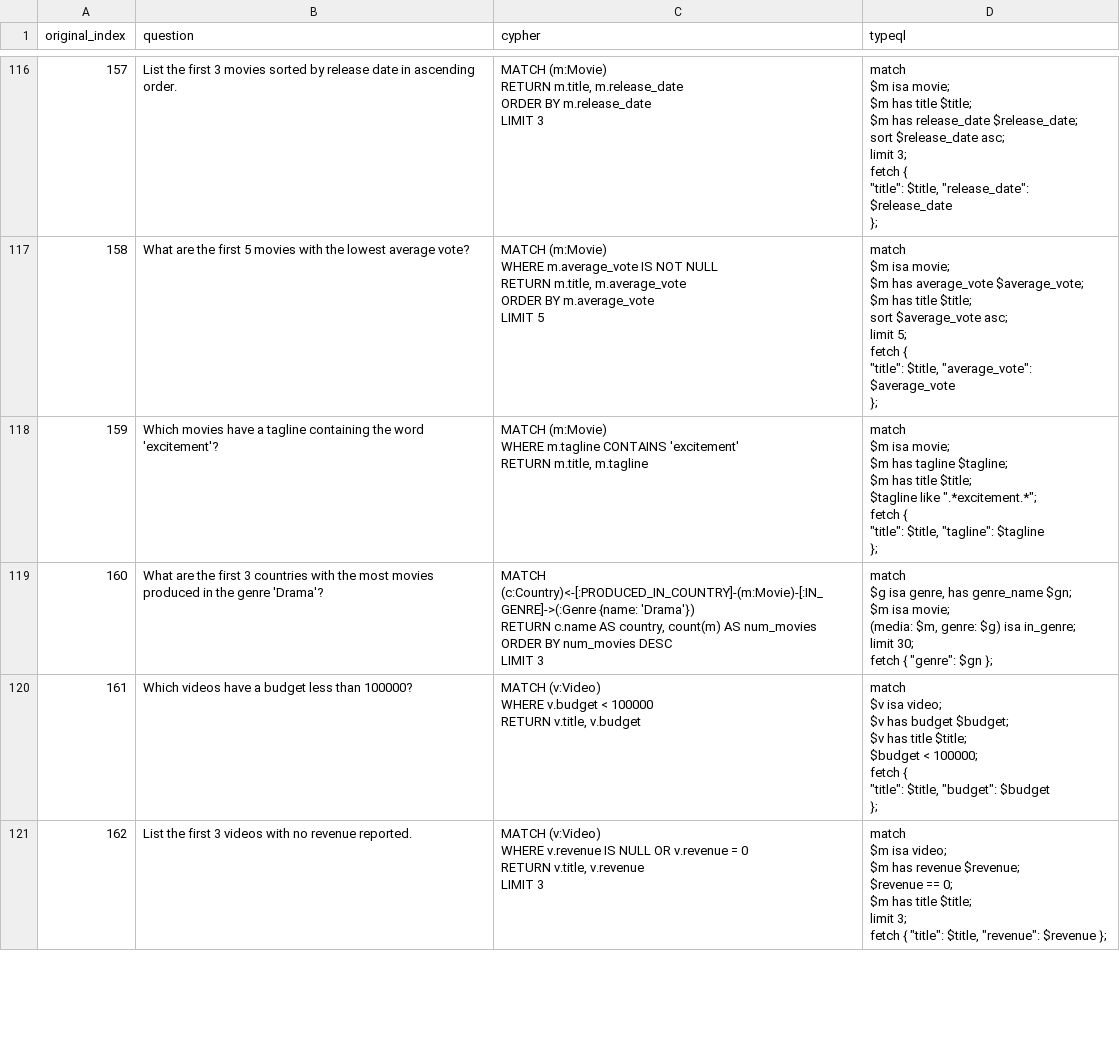
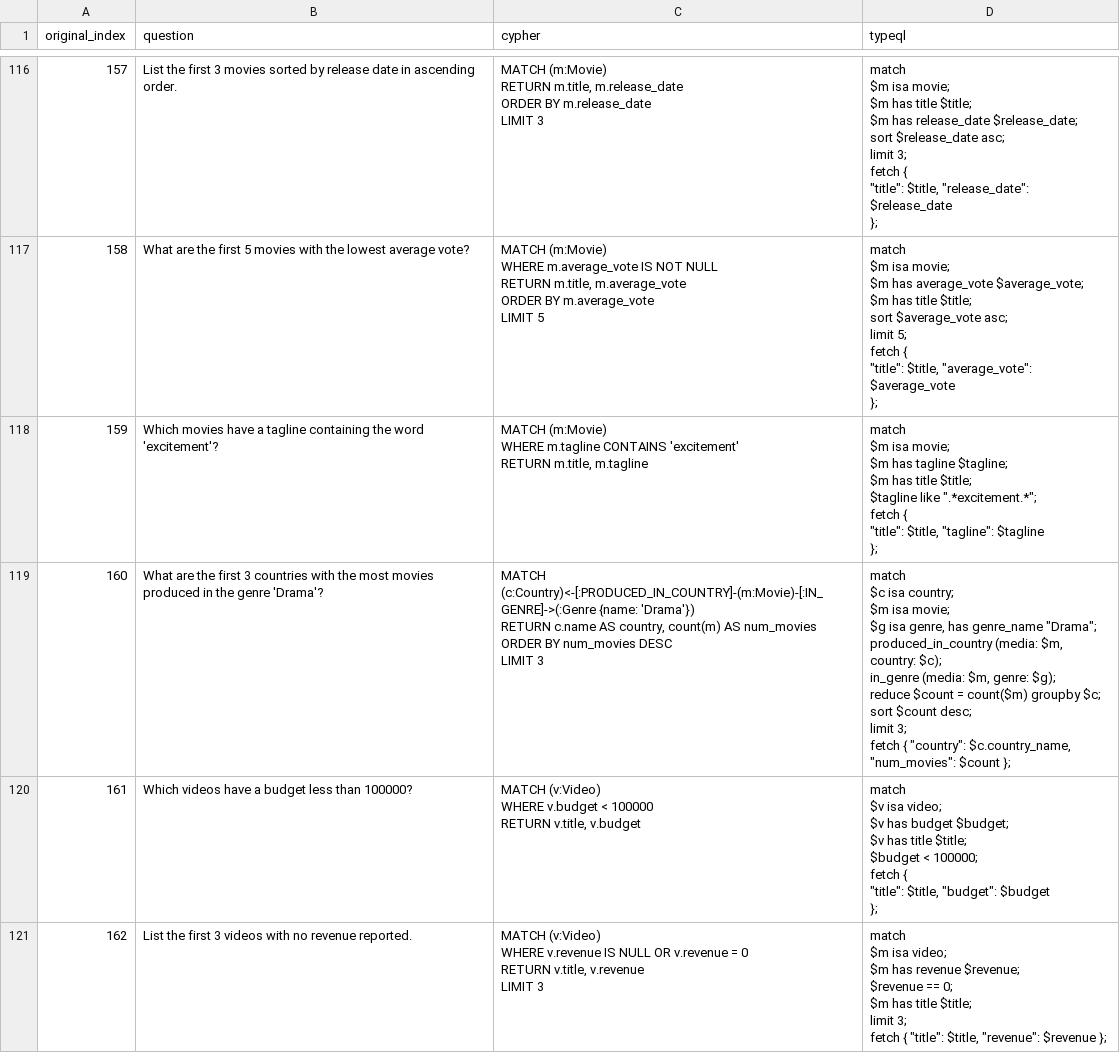
Before and after one commit to flyingsilverfin/text2typeql, a CSV file: dataset/synthetic-1/neoflix/queries.csv, drawn as a sheet; only a part is shown, gaps mark what is left out; the diff covers the shown part only.

```diff
--- a/dataset/synthetic-1/neoflix/queries.csv
+++ b/dataset/synthetic-1/neoflix/queries.csv
@@ -1247,11 +1249,15 @@ fetch {
 };"
-160,What are the first 3 countries with the most movies produced in the genre 'Drama'?,"MATCH (c:Country)<-[:PRODUCED_IN_COUNTRY]-(m:Movie)-[:IN_GENRE]->(:Genre {name: 'Drama'})
-RETURN c.name AS country, count(m) AS num_movies
-ORDER BY num_movies DESC
-LIMIT 3","match
-  $g isa genre, has genre_name $gn;
-  $m isa movie;
-  (media: $m, genre: $g) isa in_genre;
-limit 30;
-fetch { ""genre"": $gn };"
+160,What are the first 3 countries with the most movies produced in the genre 'Drama'?,"MATCH (c:Country)<-[:PRODUCED_IN_COUNTRY]-(m:Movie)-[:IN_GENRE]->(:Genre {name: 'Drama'})
+RETURN c.name AS country, count(m) AS num_movies
+ORDER BY num_movies DESC
+LIMIT 3","match
+  $c isa country;
+  $m isa movie;
+  $g isa genre, has genre_name ""Drama"";
+  produced_in_country (media: $m, country: $c);
+  in_genre (media: $m, genre: $g);
+reduce $count = count($m) groupby $c;
+sort $count desc;
+limit 3;
+fetch { ""country"": $c.country_name, ""num_movies"": $count };"
 161,Which videos have a budget less than 100000?,"MATCH (v:Video)
```
Also changed, not shown: 11 edited cells elsewhere in this file, dataset/synthetic-1/companies/queries.csv, dataset/synthetic-1/gameofthrones/queries.csv, 32 other files.
